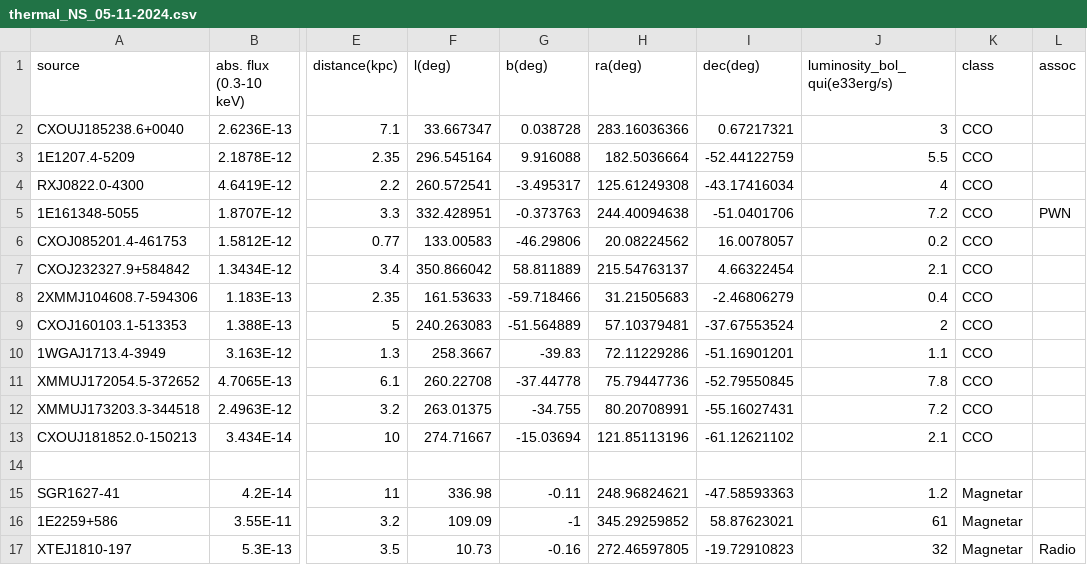
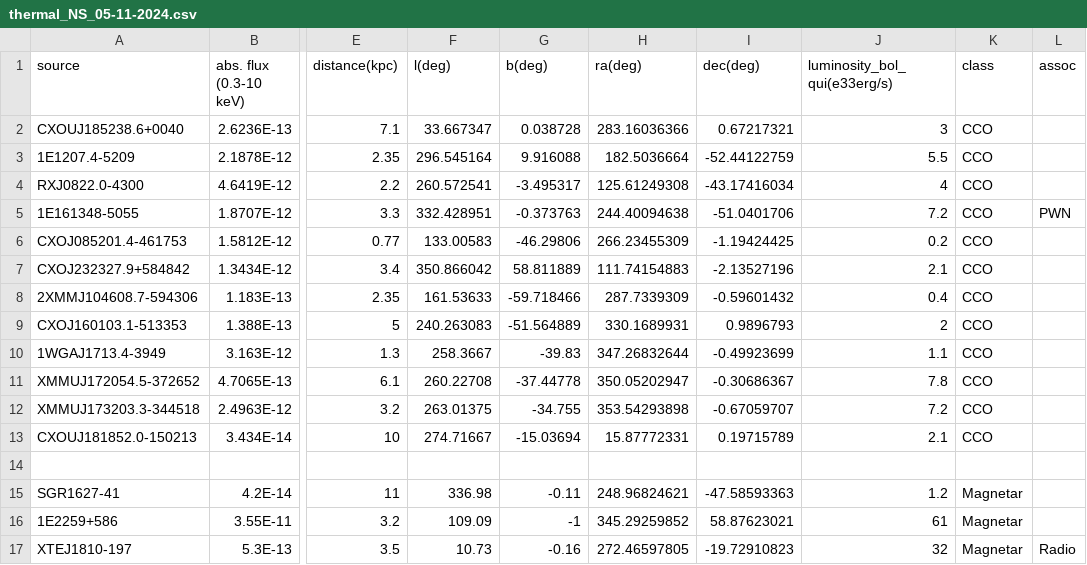
Before and after one commit to ice-csic-astroexotic/ML-Poppyns, a CSV file: data/observations/thermal_NS_05-11-2024.csv, drawn as a sheet; only a part is shown, gaps mark what is left out; the diff names each change by its address in the sheet, - before the commit and + after, or states it on an @@ line.

Commit message:
Correcting some coordinates in the thermal_NS_05-11-2024.csv file.

```diff
--- a/data/observations/thermal_NS_05-11-2024.csv
+++ b/data/observations/thermal_NS_05-11-2024.csv
-H6 (ra(deg)): 20.08224562
+H6 (ra(deg)): 266.23455309
-I6 (dec(deg)): 16.0078057
+I6 (dec(deg)): -1.19424425
-H7 (ra(deg)): 215.54763137
+H7 (ra(deg)): 111.74154883
-I7 (dec(deg)): 4.66322454
+I7 (dec(deg)): -2.13527196
-H8 (ra(deg)): 31.21505683
+H8 (ra(deg)): 287.7339309
-I8 (dec(deg)): -2.46806279
+I8 (dec(deg)): -0.59601432
-H9 (ra(deg)): 57.10379481
+H9 (ra(deg)): 330.1689931
-I9 (dec(deg)): -37.67553524
+I9 (dec(deg)): 0.9896793
-H10 (ra(deg)): 72.11229286
+H10 (ra(deg)): 347.26832644
-I10 (dec(deg)): -51.16901201
+I10 (dec(deg)): -0.49923699
-H11 (ra(deg)): 75.79447736
+H11 (ra(deg)): 350.05202947
-I11 (dec(deg)): -52.79550845
+I11 (dec(deg)): -0.30686367
-H12 (ra(deg)): 80.20708991
+H12 (ra(deg)): 353.54293898
-I12 (dec(deg)): -55.16027431
+I12 (dec(deg)): -0.67059707
-H13 (ra(deg)): 121.85113196
+H13 (ra(deg)): 15.87772331
-I13 (dec(deg)): -61.12621102
+I13 (dec(deg)): 0.19715789
```
